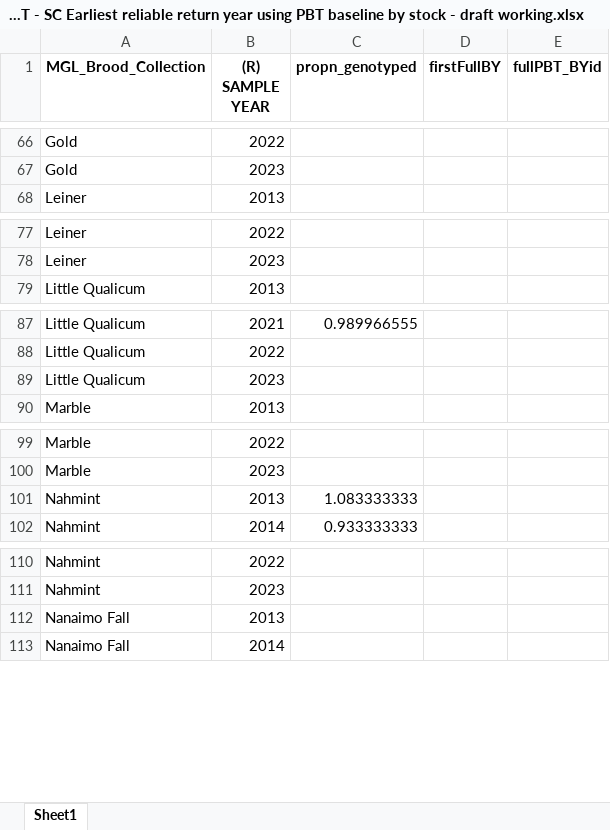
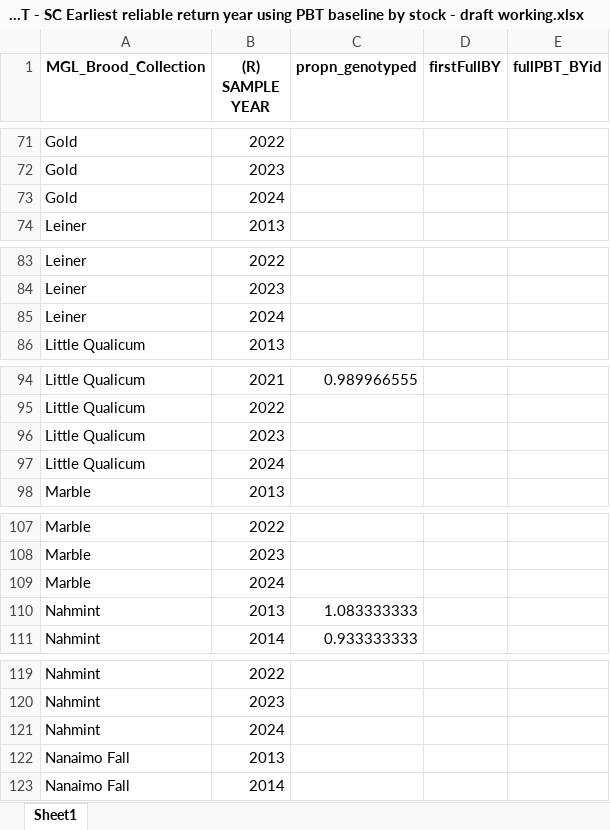
Before and after one commit to SCA-stock-assess/WCVI_CN_TermRunRecon, an Excel workbook: outputs/R_OUT - SC Earliest reliable return year using PBT baseline by stock - draft working.xlsx, sheet Sheet1, drawn as a sheet; only a part is shown, gaps mark what is left out; values as stored, in another font and other column widths than the file's, no borders; the diff covers the shown part only; the diff names each change by its address in the sheet, - before the commit and + after, or states it on an @@ line.

```diff
--- a/outputs/R_OUT - SC Earliest reliable return year using PBT baseline by stock - draft working.xlsx (sheet Sheet1)
+++ b/outputs/R_OUT - SC Earliest reliable return year using PBT baseline by stock - draft working.xlsx (sheet Sheet1)
+row 73: Gold | 2024
+row 85: Leiner | 2024
+row 97: Little Qualicum | 2024
+row 109: Marble | 2024
+row 121: Nahmint | 2024
```
Also changed, not shown: 18 added rows elsewhere in this sheet, 2 other files.
